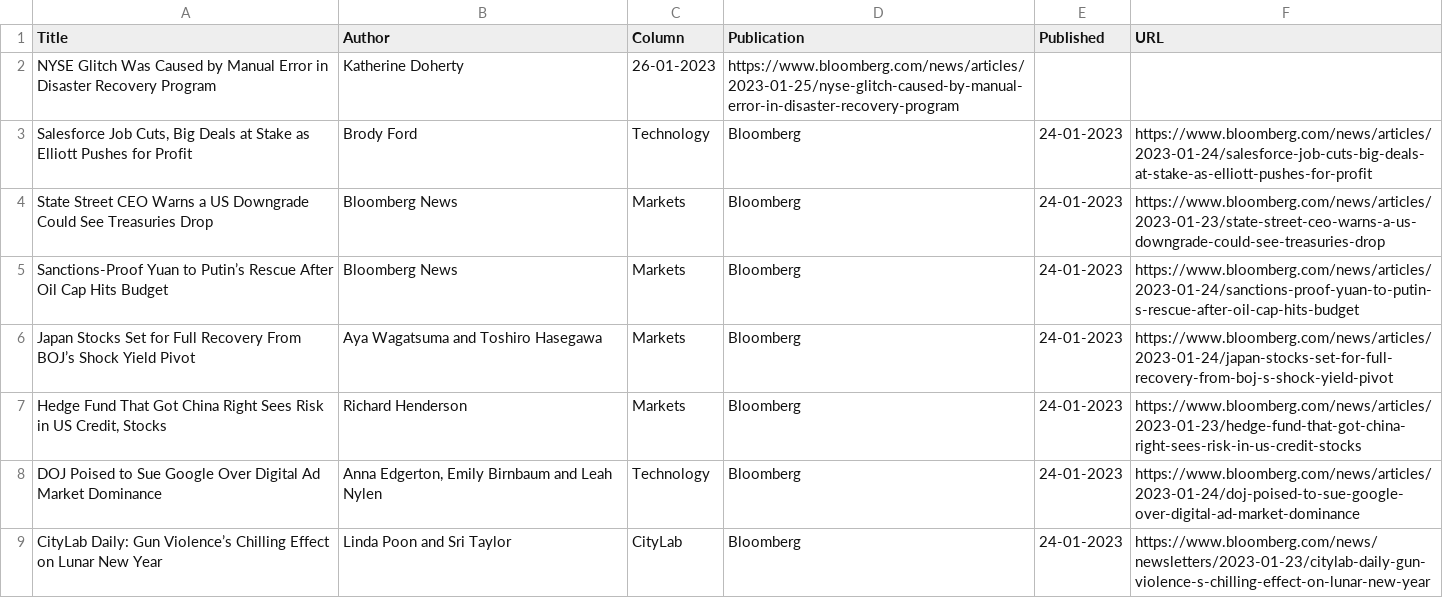
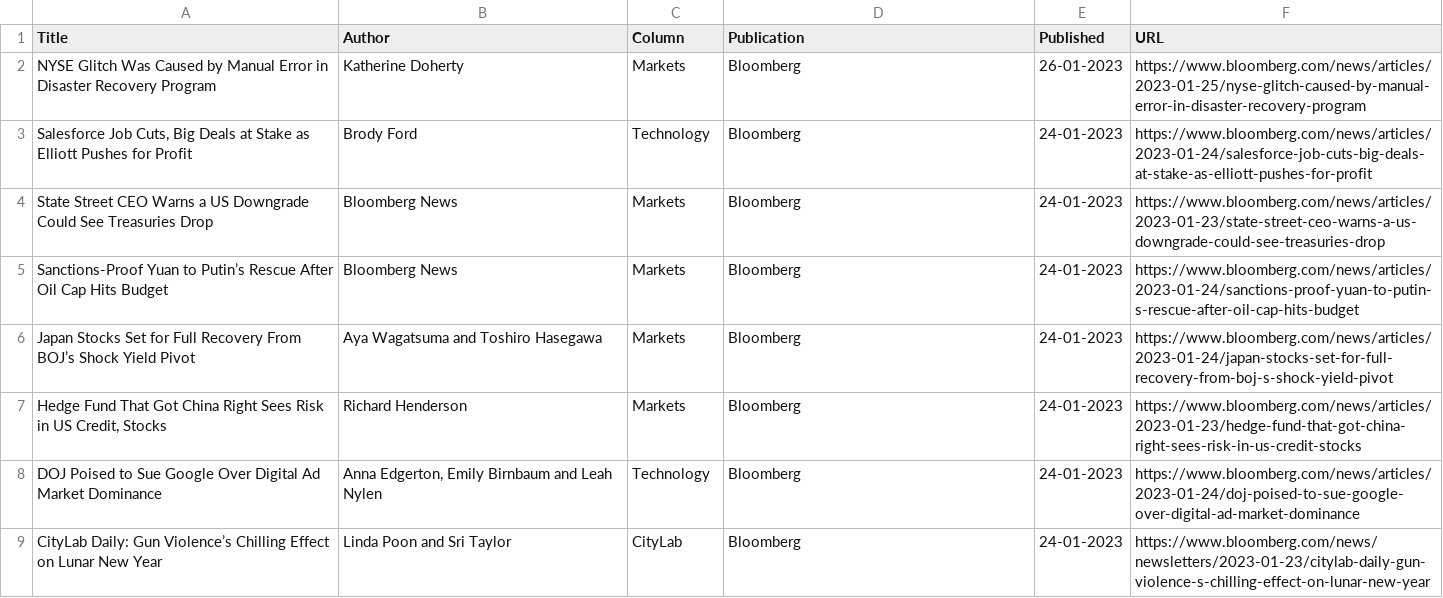
Before and after one commit to jaymarichua/bloomberg-metadata, a CSV file: articles.csv, drawn as a sheet; only a part is shown.

Commit message:
Update articles.csv

```diff
--- a/articles.csv
+++ b/articles.csv
@@ -1,3 +1,3 @@
 Title, Author, Column, Publication, Published, URL
-NYSE Glitch Was Caused by Manual Error in Disaster Recovery Program, Katherine Doherty, 26-01-2023, https://www.bloomberg.com/news/articles/2023-01-25/nyse-glitch-caused-by-manual-error-in-disaster-recovery-program
+NYSE Glitch Was Caused by Manual Error in Disaster Recovery Program, Katherine Doherty, Markets, Bloomberg, 26-01-2023, https://www.bloomberg.com/news/articles/2023-01-25/nyse-glitch-caused-by-manual-error-in-disaster-recovery-program
 "Salesforce Job Cuts, Big Deals at Stake as Elliott Pushes for Profit", Brody Ford, Technology, Bloomberg, 24-01-2023, https://www.bloomberg.com/news/articles/2023-01-24/salesforce-job-cuts-big-deals-at-stake-as-elliott-pushes-for-profit
```
